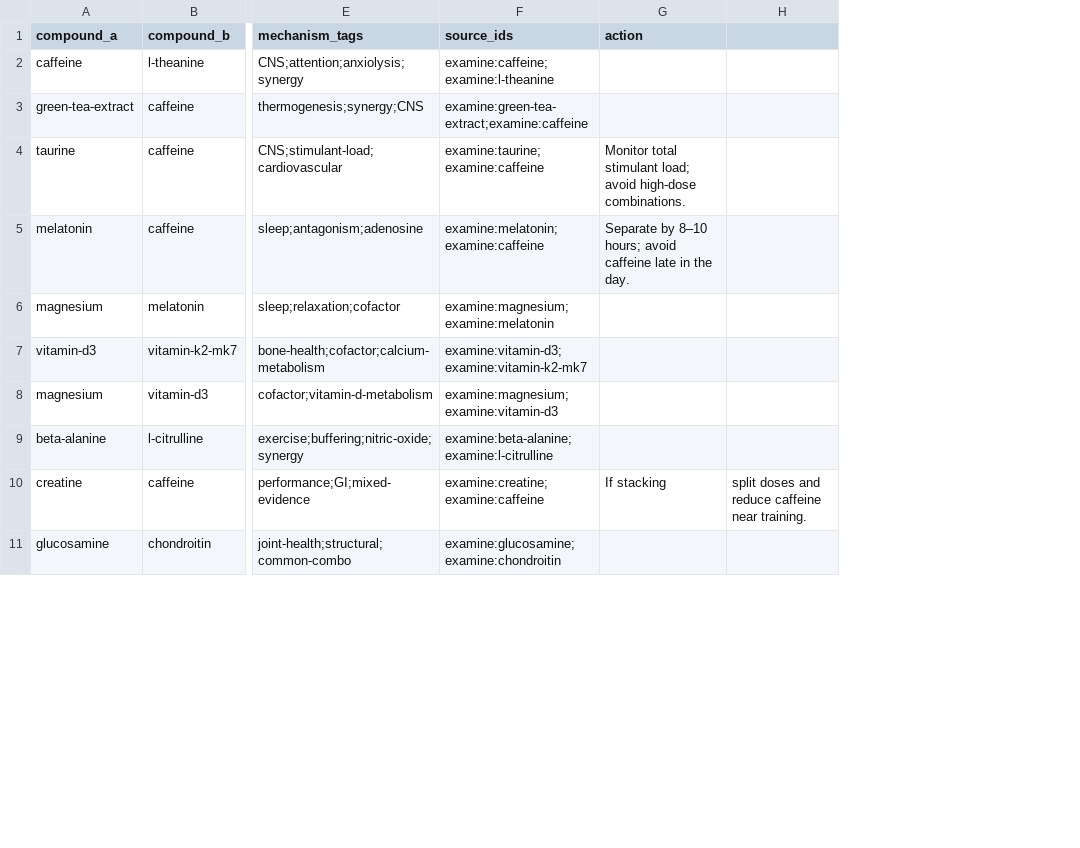
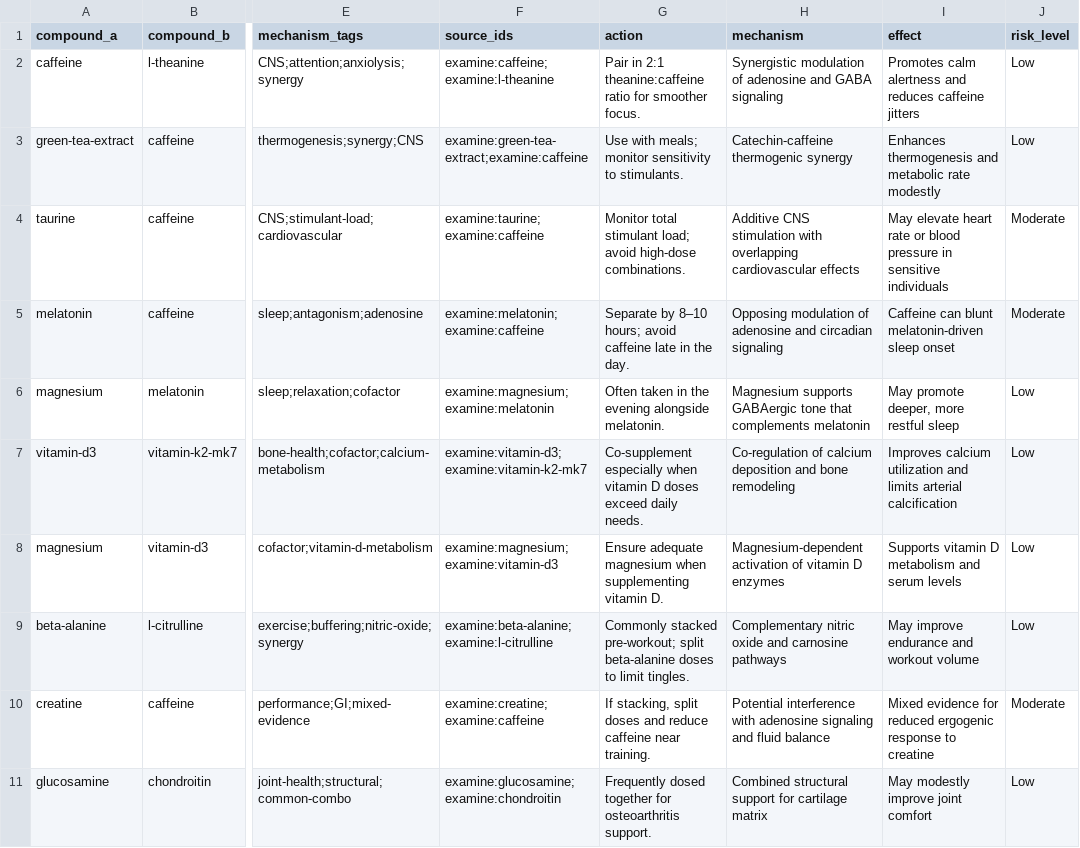
Before and after one commit to KG-97/supptracker, a CSV file: data/interactions.csv, drawn as a sheet; only a part is shown, gaps mark what is left out; removed rows and columns are numbered as before the commit, all else as after; the diff covers the shown part only; the diff names each change by its address in the sheet, - before the commit and + after, or states it on an @@ line.

```diff
--- a/data/interactions.csv
+++ b/data/interactions.csv
-column H, row 10: split doses and reduce caffeine near training.
+column H (mechanism), rows 2-11: Synergistic modulation of adenosine and GABA signaling | Catechin-caffeine thermogenic synergy | Additive CNS stimulation with overlapping cardiovascular effects | Opposing modulation of adenosine and circadian signaling | Magnesium supports GABAergic tone that complements melatonin | Co-regulation of calcium deposition and bone remodeling | Magnesium-dependent activation of vitamin D enzymes | Complementary nitric oxide and carnosine pathways | Potential interference with adenosine signaling and fluid balance | Combined structural support for cartilage matrix
+column I (effect), rows 2-11: Promotes calm alertness and reduces caffeine jitters | Enhances thermogenesis and metabolic rate modestly | May elevate heart rate or blood pressure in sensitive individuals | Caffeine can blunt melatonin-driven sleep onset | May promote deeper, more restful sleep | Improves calcium utilization and limits arterial calcification | Supports vitamin D metabolism and serum levels | May improve endurance and workout volume | Mixed evidence for reduced ergogenic response to creatine | May modestly improve joint comfort
+column J (risk_level), rows 2-11: Low | Low | Moderate | Moderate | Low | Low | Low | Low | Moderate | Low
-G2 (action): (empty)
+G2 (action): Pair in 2:1 theanine:caffeine ratio for smoother focus.
-G3 (action): (empty)
+G3 (action): Use with meals; monitor sensitivity to stimulants.
-G6 (action): (empty)
+G6 (action): Often taken in the evening alongside melatonin.
-G7 (action): (empty)
+G7 (action): Co-supplement especially when vitamin D doses exceed daily needs.
-G8 (action): (empty)
+G8 (action): Ensure adequate magnesium when supplementing vitamin D.
-G9 (action): (empty)
+G9 (action): Commonly stacked pre-workout; split beta-alanine doses to limit tingles.
-G10 (action): If stacking
+G10 (action): If stacking, split doses and reduce caffeine near training.
-G11 (action): (empty)
+G11 (action): Frequently dosed together for osteoarthritis support.
```
Also changed, not shown: 9 edited cells elsewhere in this file, data/compounds.csv, 3 other files.
